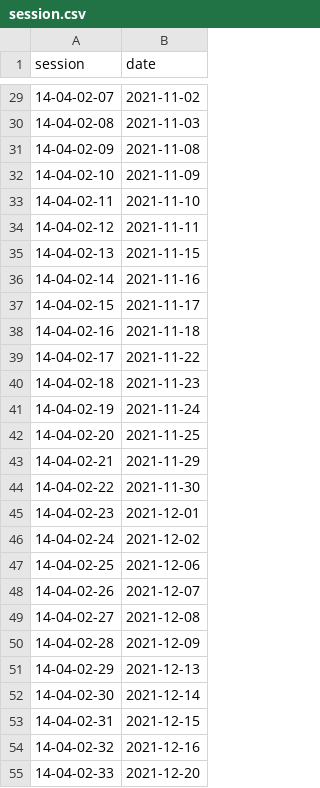
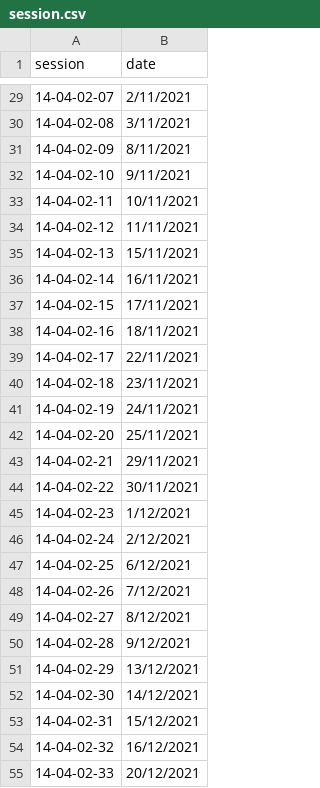
Before and after one commit to isaacebi/Hansard-Malaysia, a CSV file: data/session.csv, drawn as a sheet; only a part is shown, gaps mark what is left out; the diff covers the shown part only.

```diff
--- a/data/session.csv
+++ b/data/session.csv
@@ -29,27 +29,27 @@ session,date
-14-04-02-07,2021-11-02
-14-04-02-08,2021-11-03
-14-04-02-09,2021-11-08
-14-04-02-10,2021-11-09
-14-04-02-11,2021-11-10
-14-04-02-12,2021-11-11
-14-04-02-13,2021-11-15
-14-04-02-14,2021-11-16
-14-04-02-15,2021-11-17
-14-04-02-16,2021-11-18
-14-04-02-17,2021-11-22
-14-04-02-18,2021-11-23
-14-04-02-19,2021-11-24
-14-04-02-20,2021-11-25
-14-04-02-21,2021-11-29
-14-04-02-22,2021-11-30
-14-04-02-23,2021-12-01
-14-04-02-24,2021-12-02
-14-04-02-25,2021-12-06
-14-04-02-26,2021-12-07
-14-04-02-27,2021-12-08
-14-04-02-28,2021-12-09
-14-04-02-29,2021-12-13
-14-04-02-30,2021-12-14
-14-04-02-31,2021-12-15
-14-04-02-32,2021-12-16
-14-04-02-33,2021-12-20
+14-04-02-07,2/11/2021
+14-04-02-08,3/11/2021
+14-04-02-09,8/11/2021
+14-04-02-10,9/11/2021
+14-04-02-11,10/11/2021
+14-04-02-12,11/11/2021
+14-04-02-13,15/11/2021
+14-04-02-14,16/11/2021
+14-04-02-15,17/11/2021
+14-04-02-16,18/11/2021
+14-04-02-17,22/11/2021
+14-04-02-18,23/11/2021
+14-04-02-19,24/11/2021
+14-04-02-20,25/11/2021
+14-04-02-21,29/11/2021
+14-04-02-22,30/11/2021
+14-04-02-23,1/12/2021
+14-04-02-24,2/12/2021
+14-04-02-25,6/12/2021
+14-04-02-26,7/12/2021
+14-04-02-27,8/12/2021
+14-04-02-28,9/12/2021
+14-04-02-29,13/12/2021
+14-04-02-30,14/12/2021
+14-04-02-31,15/12/2021
+14-04-02-32,16/12/2021
+14-04-02-33,20/12/2021
```
Also changed, not shown: 4 added rows and 57 edited cells elsewhere in this file.
